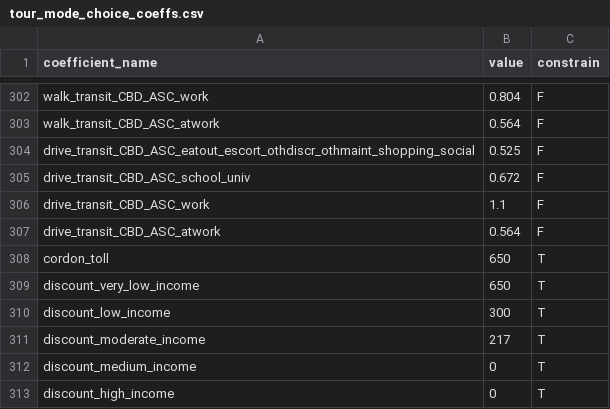
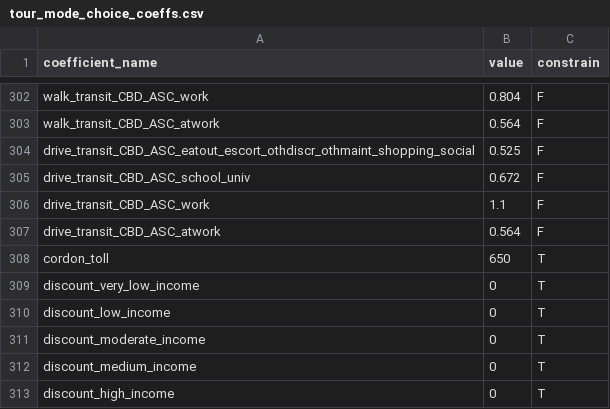
Before and after one commit to LBNL-UCB-STI/activitysim-configs-sfbay, a CSV file: configs/tour_mode_choice_coeffs.csv, drawn as a sheet; only a part is shown, gaps mark what is left out.

```diff
--- a/configs/tour_mode_choice_coeffs.csv
+++ b/configs/tour_mode_choice_coeffs.csv
@@ -308,5 +308,5 @@ drive_transit_CBD_ASC_atwork,0.564,F
 cordon_toll,650,T
-discount_very_low_income,650 ,T
-discount_low_income,300,T
-discount_moderate_income,217,T
+discount_very_low_income,0 ,T
+discount_low_income,0,T
+discount_moderate_income,0,T
 discount_medium_income,0,T
```
Also changed, not shown: configs/trip_mode_choice_coeffs.csv.
